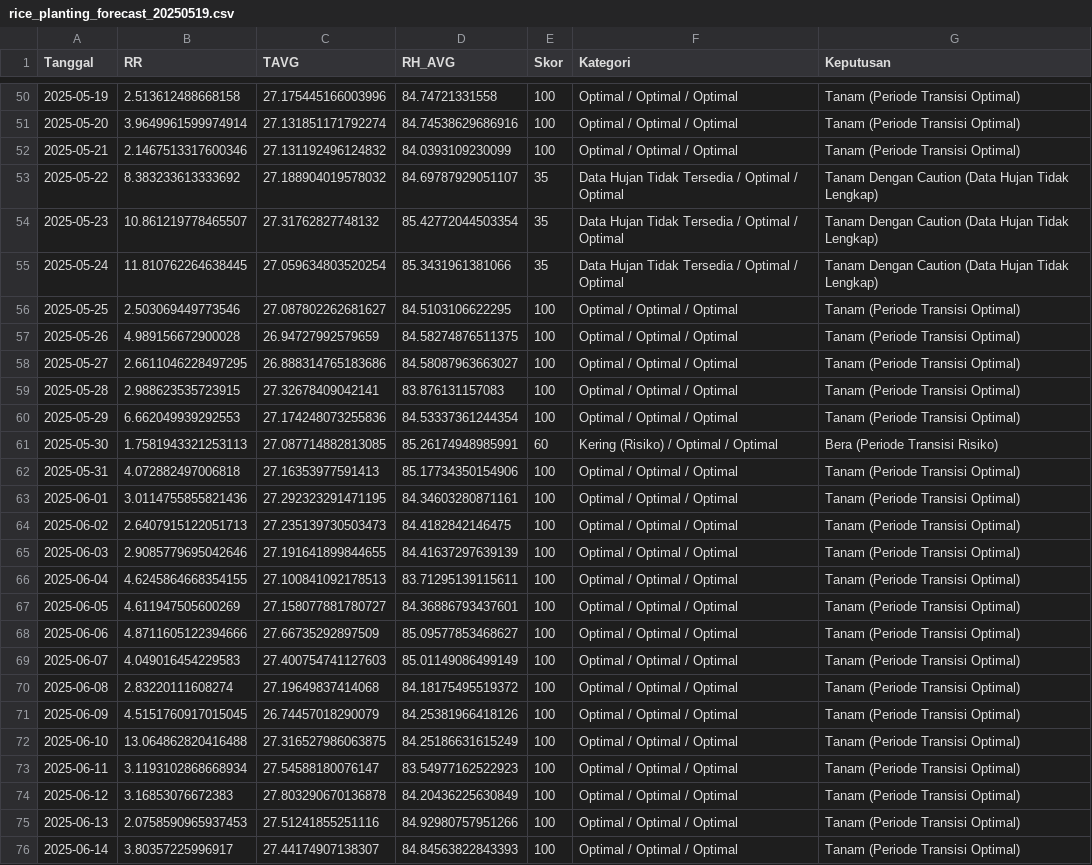
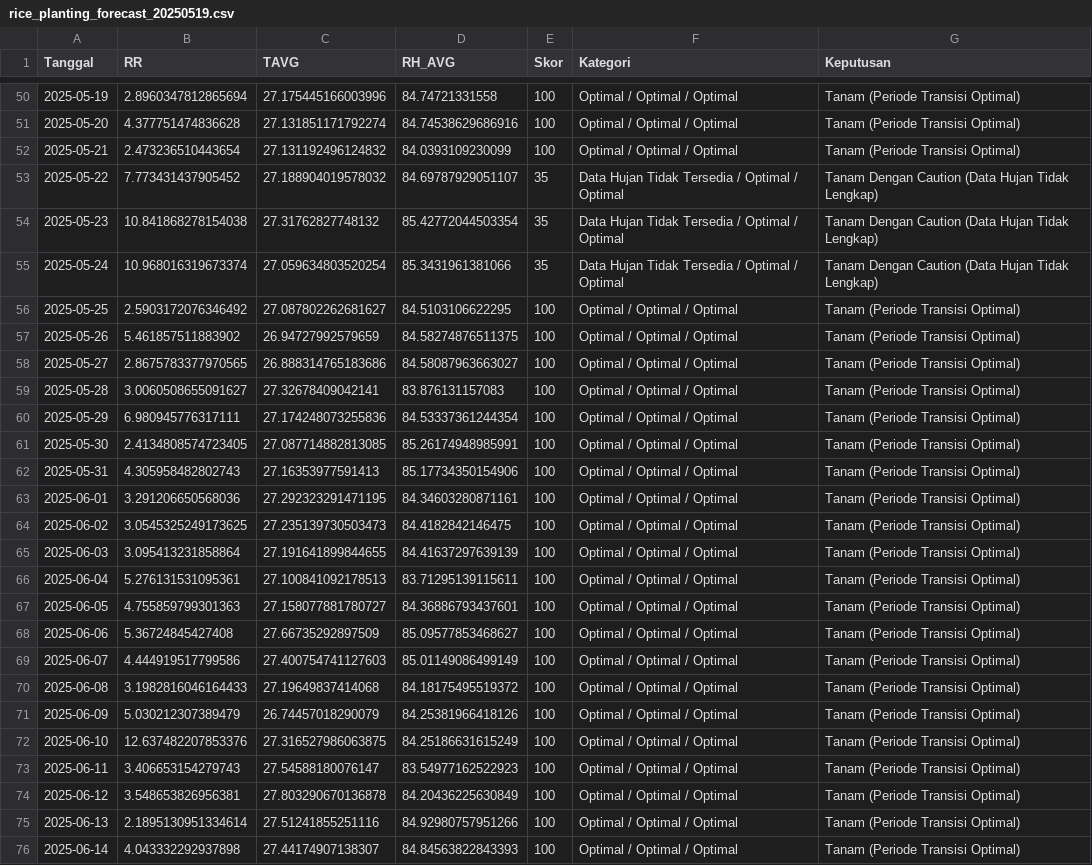
Before and after one commit to furqanramadhan/thesis_bachelor-degree, a CSV file: Dataset/Data BMKG/hw/output/csv/rice_planting_forecast_20250519.csv, drawn as a sheet; only a part is shown, gaps mark what is left out; the diff covers the shown part only; the diff names each change by its address in the sheet, - before the commit and + after, or states it on an @@ line.

```diff
--- a/Dataset/Data BMKG/hw/output/csv/rice_planting_forecast_20250519.csv
+++ b/Dataset/Data BMKG/hw/output/csv/rice_planting_forecast_20250519.csv
-B50 (RR): 2.513612488668158
+B50 (RR): 2.8960347812865694
-B51 (RR): 3.9649961599974914
+B51 (RR): 4.377751474836628
-B52 (RR): 2.1467513317600346
+B52 (RR): 2.473236510443654
-B53 (RR): 8.383233613333692
+B53 (RR): 7.773431437905452
-B54 (RR): 10.861219778465507
+B54 (RR): 10.841868278154038
-B55 (RR): 11.810762264638445
+B55 (RR): 10.968016319673374
-B56 (RR): 2.503069449773546
+B56 (RR): 2.5903172076346492
-B57 (RR): 4.989156672900028
+B57 (RR): 5.461857511883902
-B58 (RR): 2.6611046228497295
+B58 (RR): 2.8675783377970565
-B59 (RR): 2.988623535723915
+B59 (RR): 3.0060508655091627
-B60 (RR): 6.662049939292553
+B60 (RR): 6.980945776317111
-B61 (RR): 1.7581943321253113
+B61 (RR): 2.4134808574723405
-E61 (Skor): 60
+E61 (Skor): 100
-F61 (Kategori): Kering (Risiko) / Optimal / Optimal
+F61 (Kategori): Optimal / Optimal / Optimal
-G61 (Keputusan): Bera (Periode Transisi Risiko)
+G61 (Keputusan): Tanam (Periode Transisi Optimal)
-B62 (RR): 4.072882497006818
+B62 (RR): 4.305958482802743
-B63 (RR): 3.0114755855821436
+B63 (RR): 3.291206650568036
-B64 (RR): 2.6407915122051713
+B64 (RR): 3.0545325249173625
-B65 (RR): 2.9085779695042646
+B65 (RR): 3.095413231858864
-B66 (RR): 4.6245864668354155
+B66 (RR): 5.276131531095361
-B67 (RR): 4.611947505600269
+B67 (RR): 4.755859799301363
-B68 (RR): 4.8711605122394666
+B68 (RR): 5.36724845427408
-B69 (RR): 4.049016454229583
+B69 (RR): 4.444919517799586
-B70 (RR): 2.83220111608274
+B70 (RR): 3.1982816046164433
-B71 (RR): 4.5151760917015045
+B71 (RR): 5.030212307389479
-B72 (RR): 13.064862820416488
+B72 (RR): 12.637482207853376
-B73 (RR): 3.1193102868668934
+B73 (RR): 3.406653154279743
-B74 (RR): 3.16853076672383
+B74 (RR): 3.548653826956381
-B75 (RR): 2.0758590965937453
+B75 (RR): 2.1895130951334614
-B76 (RR): 3.80357225996917
+B76 (RR): 4.043332292937898
```
Also changed, not shown: 118 edited cells elsewhere in this file, Dataset/Data BMKG/Stasiun Klimatologi Aceh/CSV CLEANED/BMKG_Data_Cleaned.csv, 7 other files.
